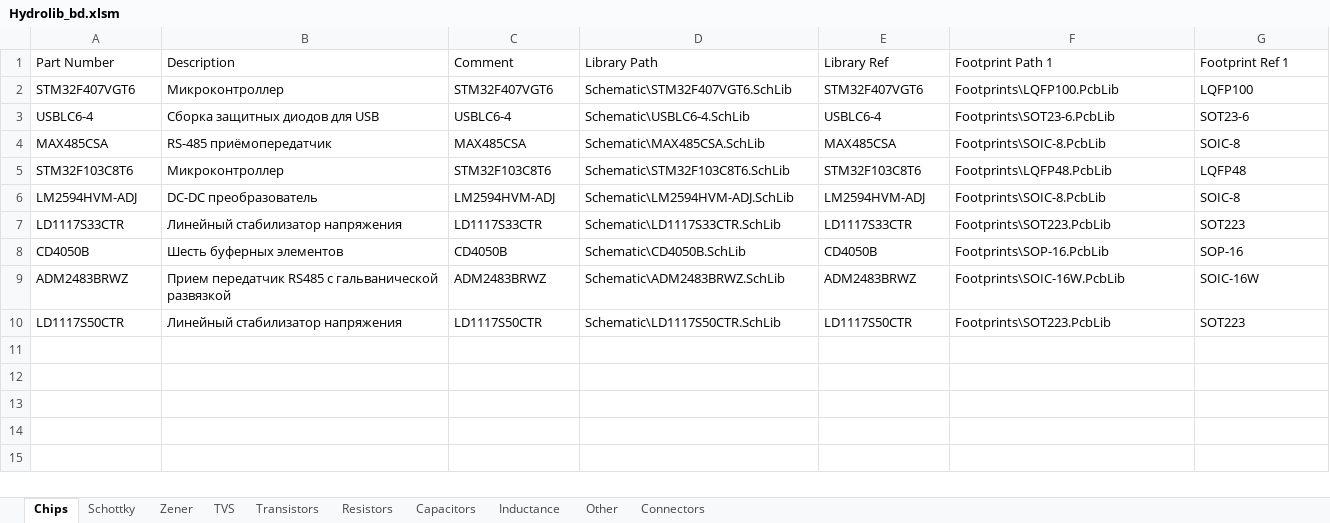
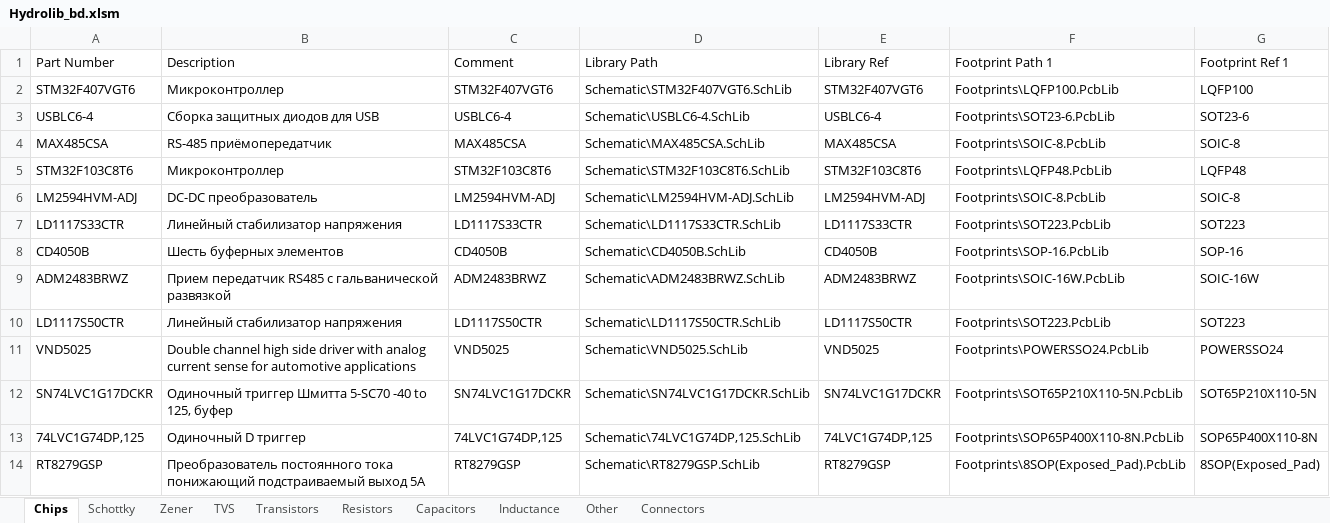
Before and after one commit to hydronautics-team/Hydrolib, an Excel workbook: Database/Hydrolib_bd.xlsm, sheet Chips, drawn as a sheet; values as stored, in another font and other column widths than the file's, no borders; table styles not drawn; the diff names each change by its address in the sheet, - before the commit and + after, or states it on an @@ line.

```diff
--- a/Database/Hydrolib_bd.xlsm (sheet Chips)
+++ b/Database/Hydrolib_bd.xlsm (sheet Chips)
+row 11: VND5025 | Double channel high side driver with analog current sense for automotive applications | VND5025 | Schematic\VND5025.SchLib | VND5025 | Footprints\POWERSSO24.PcbLib | POWERSSO24
+row 12: SN74LVC1G17DCKR | Одиночный триггер Шмитта 5-SC70 -40 to 125, буфер | SN74LVC1G17DCKR | Schematic\SN74LVC1G17DCKR.SchLib | SN74LVC1G17DCKR | Footprints\SOT65P210X110-5N.PcbLib | SOT65P210X110-5N
+row 13: 74LVC1G74DP,125 | Одиночный D триггер | 74LVC1G74DP,125 | Schematic\74LVC1G74DP,125.SchLib | 74LVC1G74DP,125 | Footprints\SOP65P400X110-8N.PcbLib | SOP65P400X110-8N
+row 14: RT8279GSP | Преобразователь постоянного тока понижающий подстраиваемый выход 5А | RT8279GSP | Schematic\RT8279GSP.SchLib | RT8279GSP | Footprints\8SOP(Exposed_Pad).PcbLib | 8SOP(Exposed_Pad)
```
Also changed, not shown: sheet Connectors, sheet TVS, sheet Other, 31 other files.
